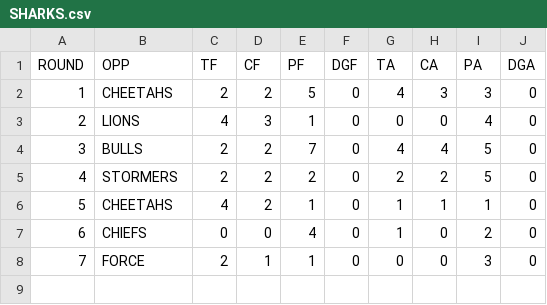
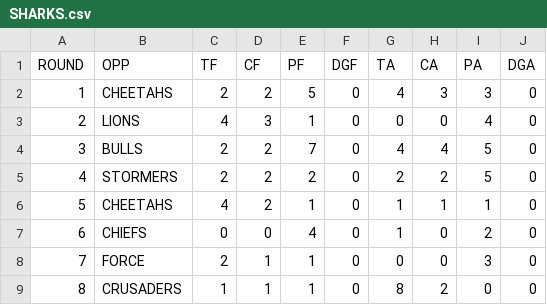
Before and after one commit to JoeJimFlood/SuperRugbyPrediction2015, a CSV file: teamcsvs/SHARKS.csv, drawn as a sheet; the diff names each change by its address in the sheet, - before the commit and + after, or states it on an @@ line.

Commit message:
Added Round 9 Forecasts

```diff
--- a/teamcsvs/SHARKS.csv
+++ b/teamcsvs/SHARKS.csv
+row 9: 8 | CRUSADERS | 1 | 1 | 1 | 0 | 8 | 2 | 0 | 0
```
Also changed, not shown: teamcsvs/CHIEFS.csv, teamcsvs/LIONS.csv, 11 other files.
